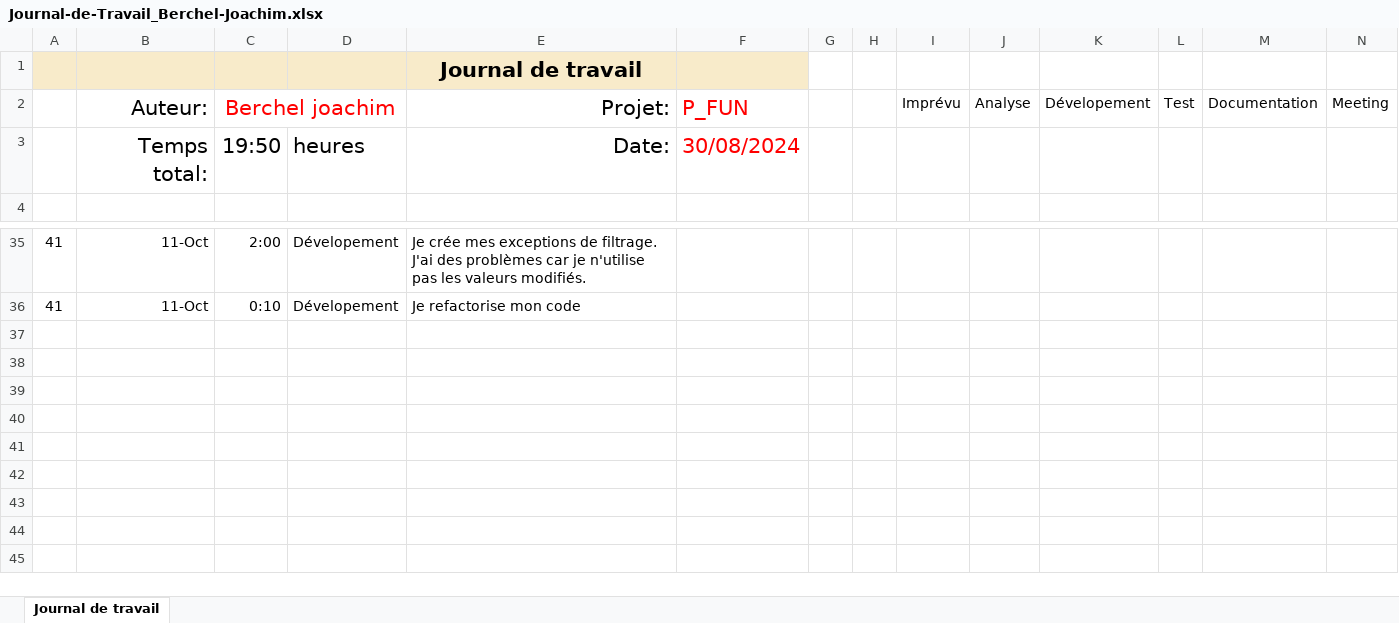
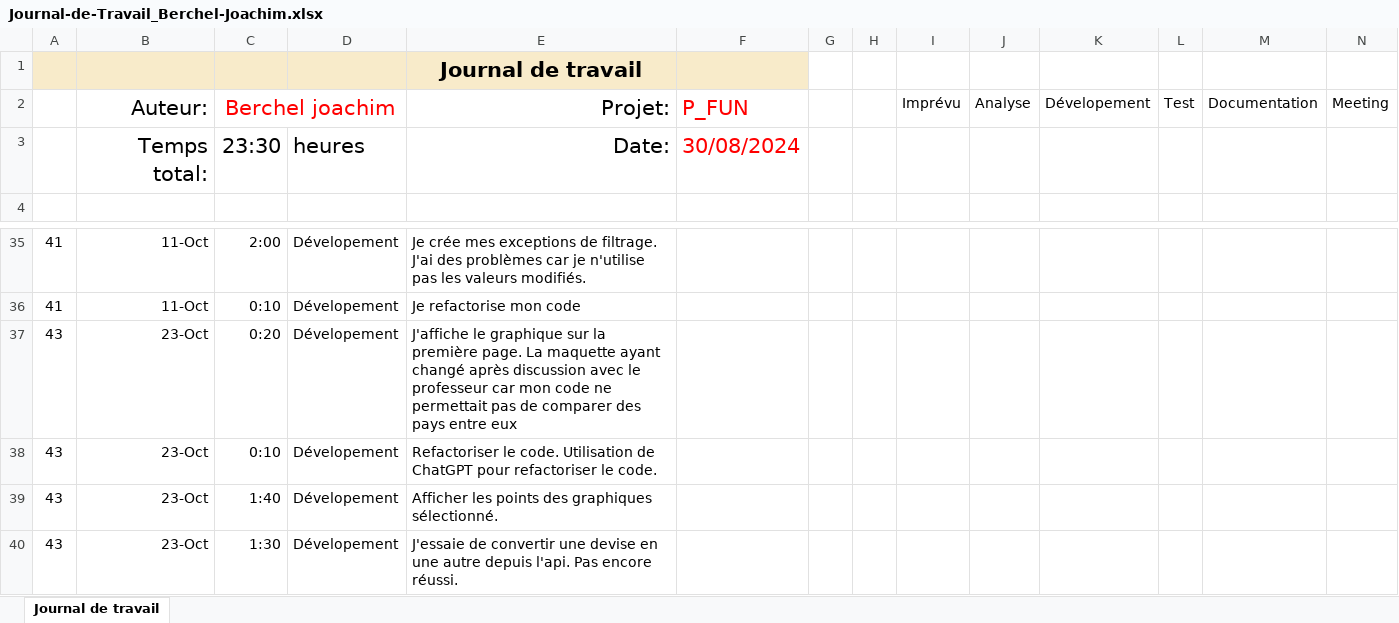
Before and after one commit to joaberch/plot-that-line, an Excel workbook: documentation/Journal-de-Travail_Berchel-Joachim.xlsx, sheet Journal de travail, drawn as a sheet; only a part is shown, gaps mark what is left out; values as stored, in another font and other column widths than the file's, no borders; conditional formats and table styles not drawn; the diff names each change by its address in the sheet, - before the commit and + after, or states it on an @@ line.

Commit message:
docs(work diary): update the work diary of the 23.10.2024

```diff
--- a/documentation/Journal-de-Travail_Berchel-Joachim.xlsx (sheet Journal de travail)
+++ b/documentation/Journal-de-Travail_Berchel-Joachim.xlsx (sheet Journal de travail)
-C3: 19:50
+C3: 23:30
+row 37: 43 | 23-Oct | 0:20 | Dévelopement | J'affiche le graphique sur la première page. La maquette ayant changé après discussion avec le professeur car mon code ne permettait pas de comparer des pays entre eux
+row 38: 43 | 23-Oct | 0:10 | Dévelopement | Refactoriser le code. Utilisation de ChatGPT pour refactoriser le code.
+row 39: 43 | 23-Oct | 1:40 | Dévelopement | Afficher les points des graphiques sélectionné.
+row 40: 43 | 23-Oct | 1:30 | Dévelopement | J'essaie de convertir une devise en une autre depuis l'api. Pas encore réussi.
```
